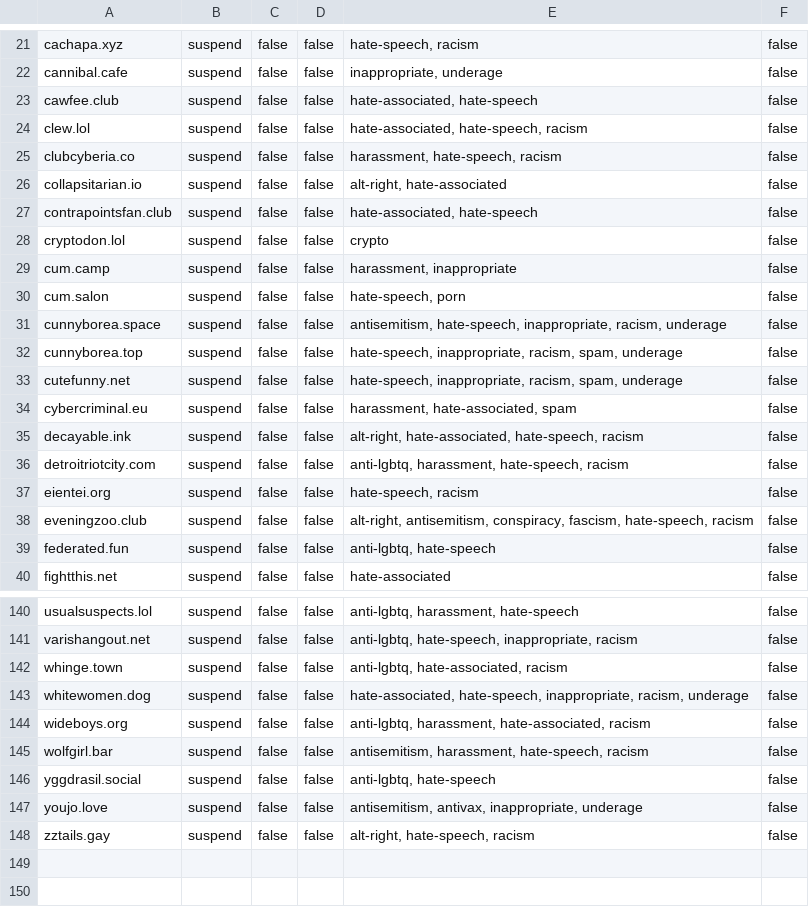
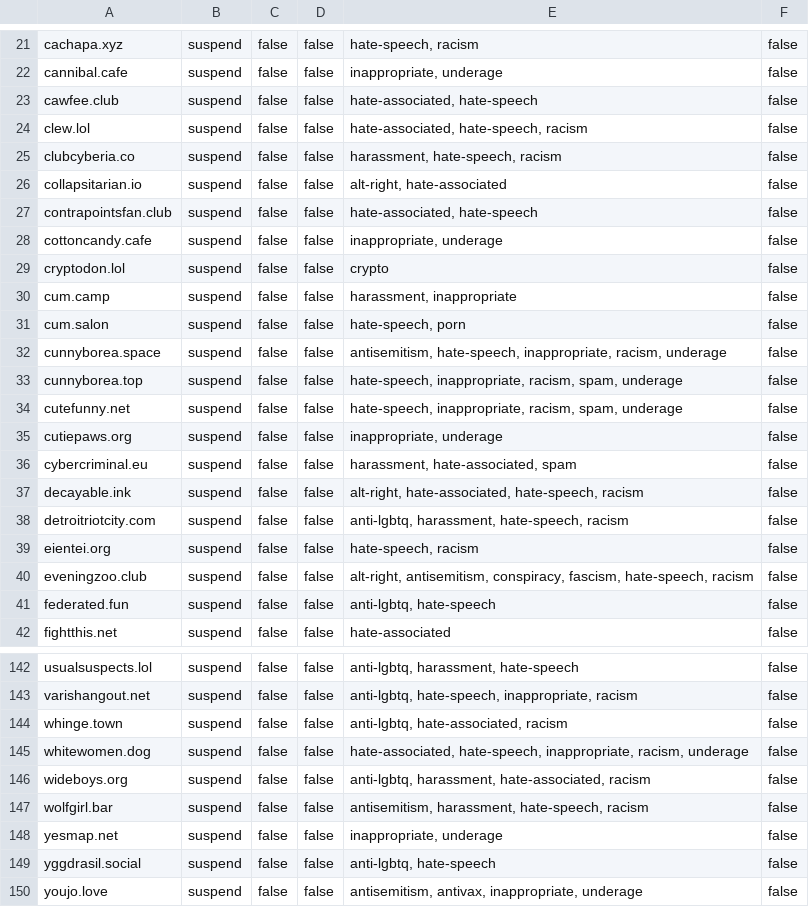
Before and after one commit to gardenfence/blocklist, a CSV file: gardenfence-mastodon.csv, drawn as a sheet; only a part is shown, gaps mark what is left out; the shorter side is filled out with more unchanged rows; the diff names each change by its address in the sheet, - before the commit and + after, or states it on an @@ line.

```diff
--- a/gardenfence-mastodon.csv
+++ b/gardenfence-mastodon.csv
+row 28: cottoncandy.cafe | suspend | false | false | inappropriate, underage | false
+row 35: cutiepaws.org | suspend | false | false | inappropriate, underage | false
+row 148: yesmap.net | suspend | false | false | inappropriate, underage | false
```
Also changed, not shown: gardenfence-fediblocksync.csv, 2 other files.
